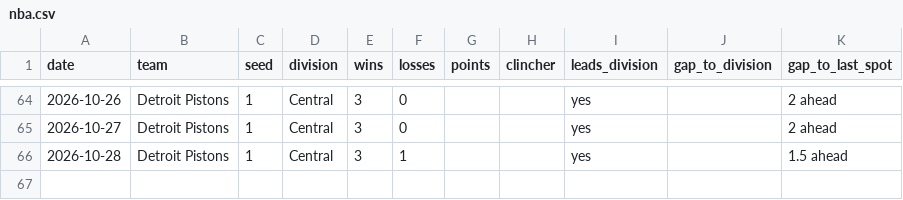
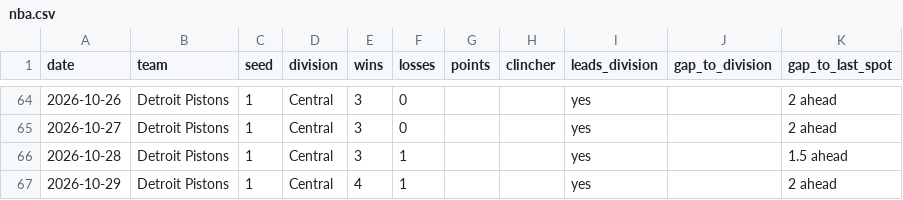
Before and after one commit to kyeill/sports-daily, a CSV file: output/history/nba.csv, drawn as a sheet; only a part is shown, gaps mark what is left out.

```diff
--- a/output/history/nba.csv
+++ b/output/history/nba.csv
@@ -66 +66,2 @@ date,team,seed,division,wins,losses,points,clincher,leads_division,gap_to_divisi
 2026-10-28,Detroit Pistons,1,Central,3,1,,,yes,,1.5 ahead
+2026-10-29,Detroit Pistons,1,Central,4,1,,,yes,,2 ahead
```
Also changed, not shown: output/history/mlb.csv, output/history/nfl.csv, 2 other files.
